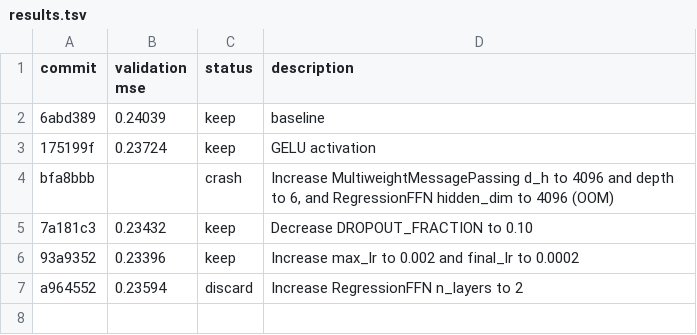
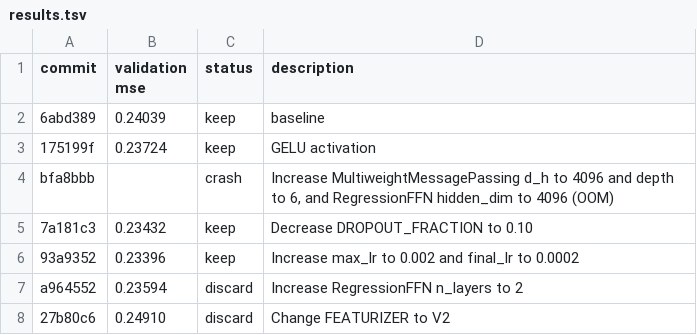
Before and after one commit to JacksonBurns/how-to-train-your-chemeleon, a TSV file: results.tsv, drawn as a sheet.

Commit message:
feat: Record FEATURIZER V2 experiment results and discard

```diff
--- a/results.tsv
+++ b/results.tsv
@@ -7 +7,2 @@ bfa8bbb		crash	Increase MultiweightMessagePassing d_h to 4096 and depth to 6, an
 a964552	0.23594	discard	Increase RegressionFFN n_layers to 2
+27b80c6	0.24910	discard	Change FEATURIZER to V2
```
Also changed, not shown: 1 other file.
